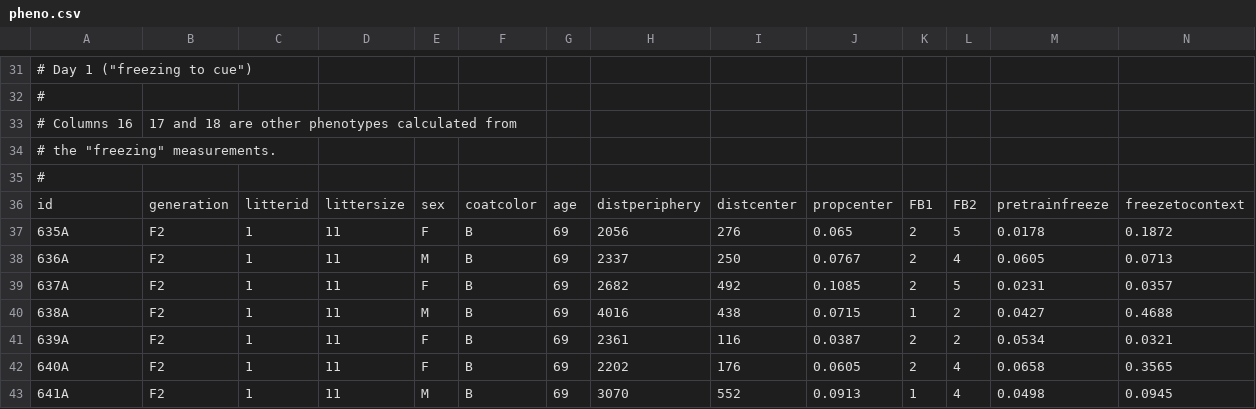
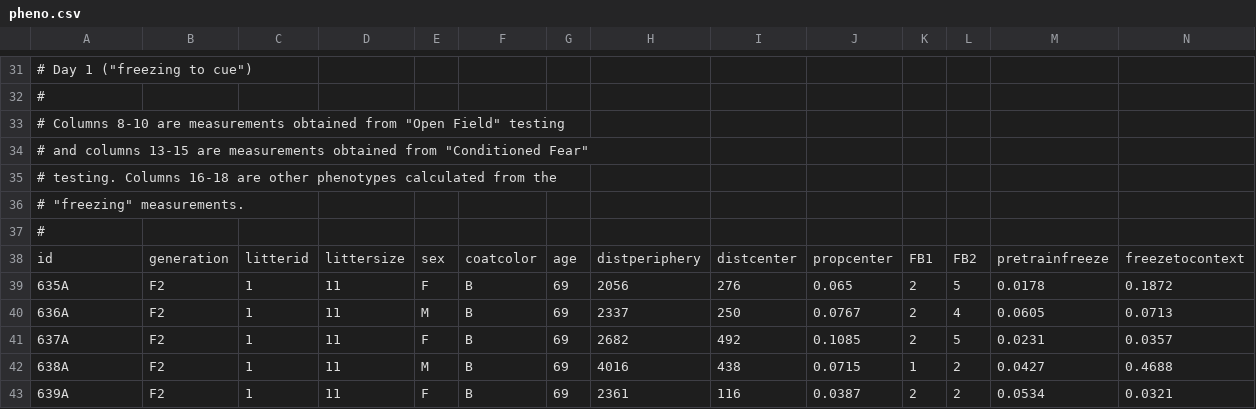
Before and after one commit to pcarbo/lgsmfear, a CSV file: data/pheno.csv, drawn as a sheet; only a part is shown, gaps mark what is left out; the shorter side is filled out with more unchanged rows; removed rows and columns are numbered as before the commit, all else as after; rows hold the shown columns only; the diff names each change by its address in the sheet, - before the commit and + after, or states it on an @@ line.

```diff
--- a/data/pheno.csv
+++ b/data/pheno.csv
-row 33: # Columns 16 | 17 and 18 are other phenotypes calculated from
-A33: # the "freezing" measurements.
+A33: # Columns 8-10 are measurements obtained from "Open Field" testing
+row 34: # and columns 13-15 are measurements obtained from "Conditioned Fear"
+row 35: # testing. Columns 16-18 are other phenotypes calculated from the
+row 36: # "freezing" measurements.
```
Also changed, not shown: data/inbred.ped.csv, data/ped.csv, 1 other file.
